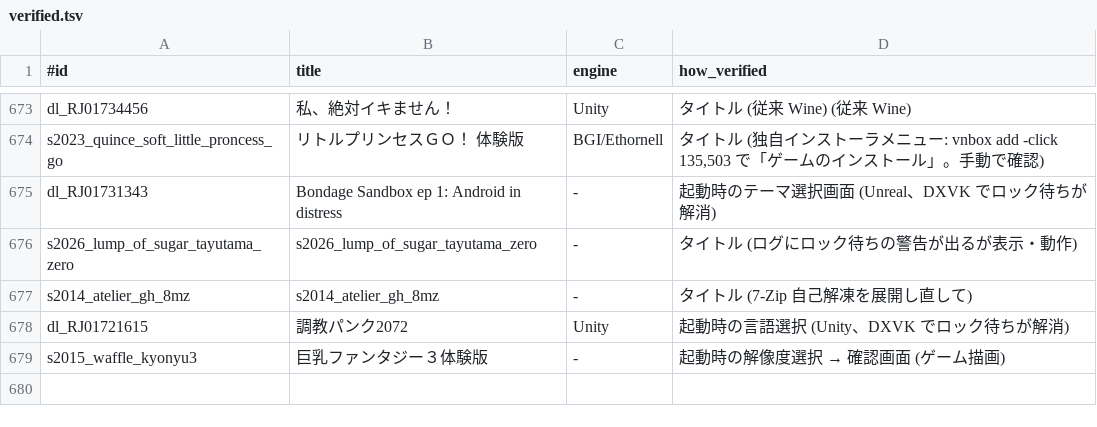
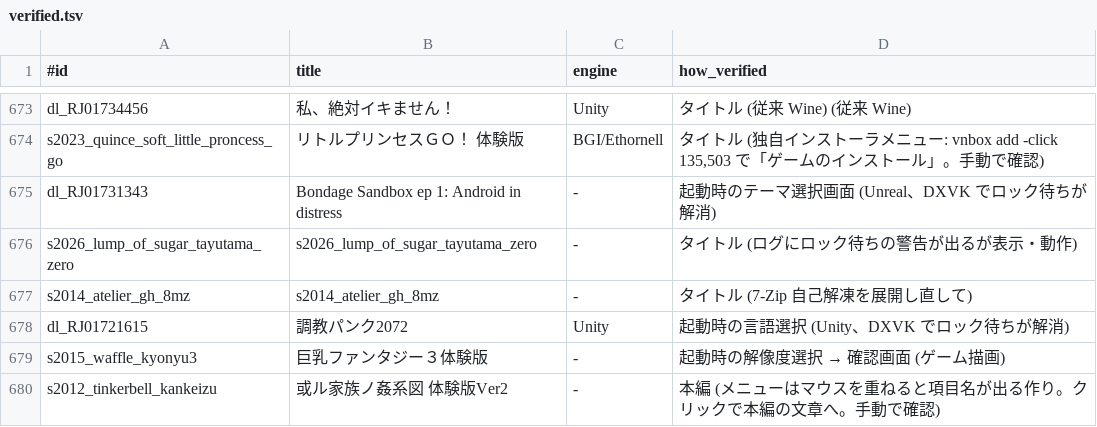
Before and after one commit to a-kaibu/vnbox, a TSV file: results/verified.tsv, drawn as a sheet; only a part is shown, gaps mark what is left out; the diff names each change by its address in the sheet, - before the commit and + after, or states it on an @@ line.

```diff
--- a/results/verified.tsv
+++ b/results/verified.tsv
+row 680: s2012_tinkerbell_kankeizu | 或ル家族ノ姦系図 体験版Ver2 | - | 本編 (メニューはマウスを重ねると項目名が出る作り。クリックで本編の文章へ。手動で確認)
```
